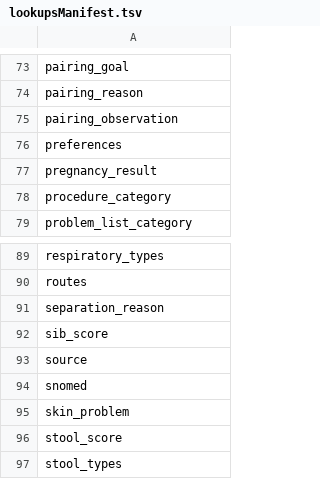
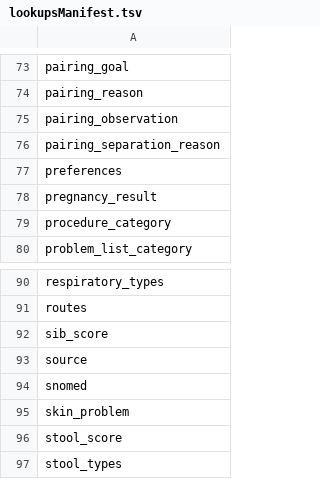
Before and after one commit to LabKey/nircEHRModules, a TSV file: nirc_ehr/resources/data/lookupsManifest.tsv, drawn as a sheet; only a part is shown, gaps mark what is left out; removed rows and columns are numbered as before the commit, all else as after; the diff names each change by its address in the sheet, - before the commit and + after, or states it on an @@ line.

```diff
--- a/nirc_ehr/resources/data/lookupsManifest.tsv
+++ b/nirc_ehr/resources/data/lookupsManifest.tsv
+row 76: pairing_separation_reason
-row 91: separation_reason
```
Also changed, not shown: nirc_ehr/resources/data/editable_lookups.tsv, nirc_ehr/resources/data/lookup_sets.tsv, 9 other files.
